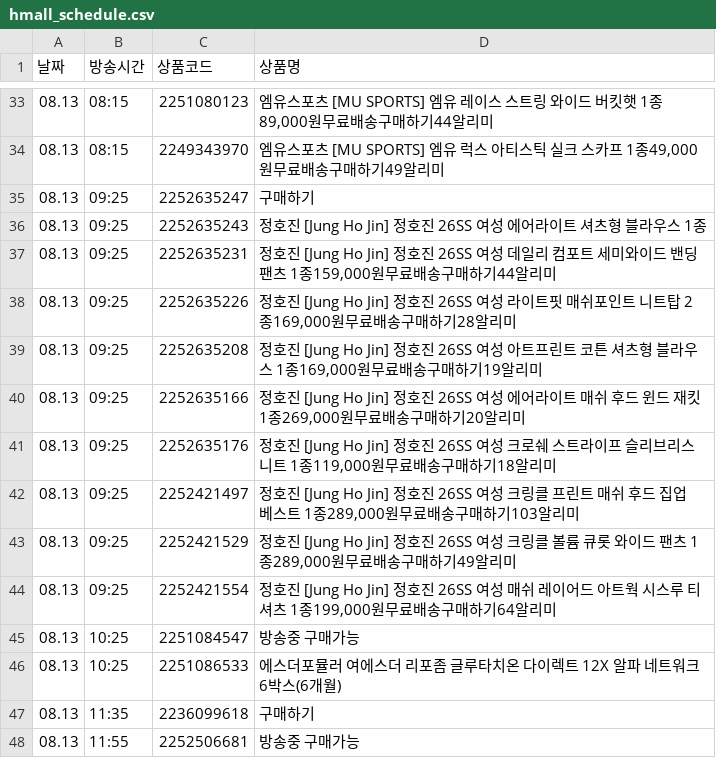
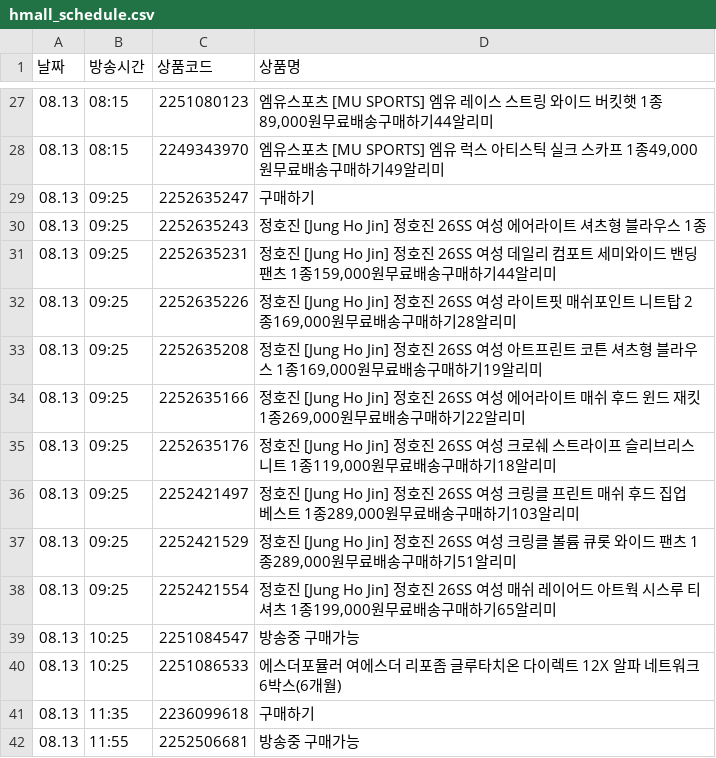
Before and after one commit to poodingcake-hue/HYUNDAICRAWLING, a CSV file: hmall_schedule.csv, drawn as a sheet; only a part is shown, gaps mark what is left out; the diff covers the shown part only.

```diff
--- a/hmall_schedule.csv
+++ b/hmall_schedule.csv
@@ -39,7 +33,7 @@
 08.13,09:25,2252635208,"정호진 [Jung Ho Jin] 정호진 26SS 여성 아트프린트 코튼 셔츠형 블라우스 1종169,000원무료배송구매하기19알리미"
-08.13,09:25,2252635166,"정호진 [Jung Ho Jin] 정호진 26SS 여성 에어라이트 매쉬 후드 윈드 재킷 1종269,000원무료배송구매하기20알리미"
+08.13,09:25,2252635166,"정호진 [Jung Ho Jin] 정호진 26SS 여성 에어라이트 매쉬 후드 윈드 재킷 1종269,000원무료배송구매하기22알리미"
 08.13,09:25,2252635176,"정호진 [Jung Ho Jin] 정호진 26SS 여성 크로쉐 스트라이프 슬리브리스 니트 1종119,000원무료배송구매하기18알리미"
 08.13,09:25,2252421497,"정호진 [Jung Ho Jin] 정호진 26SS 여성 크링클 프린트 매쉬 후드 집업 베스트 1종289,000원무료배송구매하기103알리미"
-08.13,09:25,2252421529,"정호진 [Jung Ho Jin] 정호진 26SS 여성 크링클 볼륨 큐롯 와이드 팬츠 1종289,000원무료배송구매하기49알리미"
-08.13,09:25,2252421554,"정호진 [Jung Ho Jin] 정호진 26SS 여성 매쉬 레이어드 아트웍 시스루 티셔츠 1종199,000원무료배송구매하기64알리미"
+08.13,09:25,2252421529,"정호진 [Jung Ho Jin] 정호진 26SS 여성 크링클 볼륨 큐롯 와이드 팬츠 1종289,000원무료배송구매하기51알리미"
+08.13,09:25,2252421554,"정호진 [Jung Ho Jin] 정호진 26SS 여성 매쉬 레이어드 아트웍 시스루 티셔츠 1종199,000원무료배송구매하기65알리미"
 08.13,10:25,2251084547,방송중 구매가능
```
Also changed, not shown: 6 removed rows and 7 edited cells elsewhere in this file.
